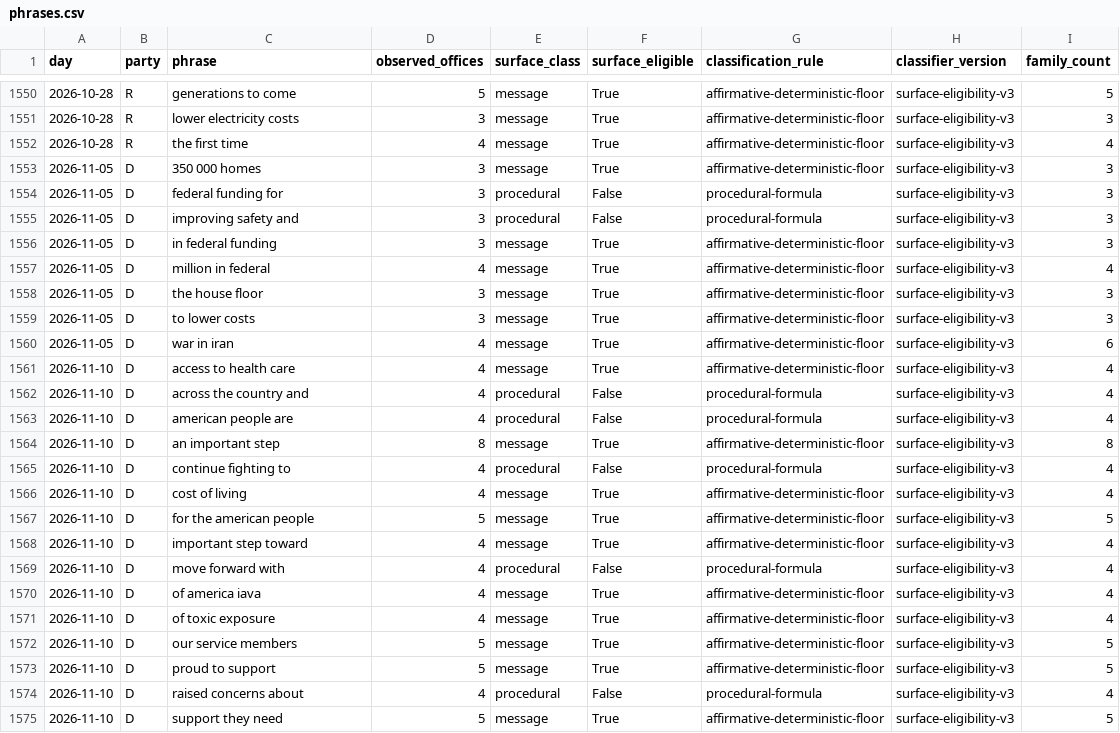
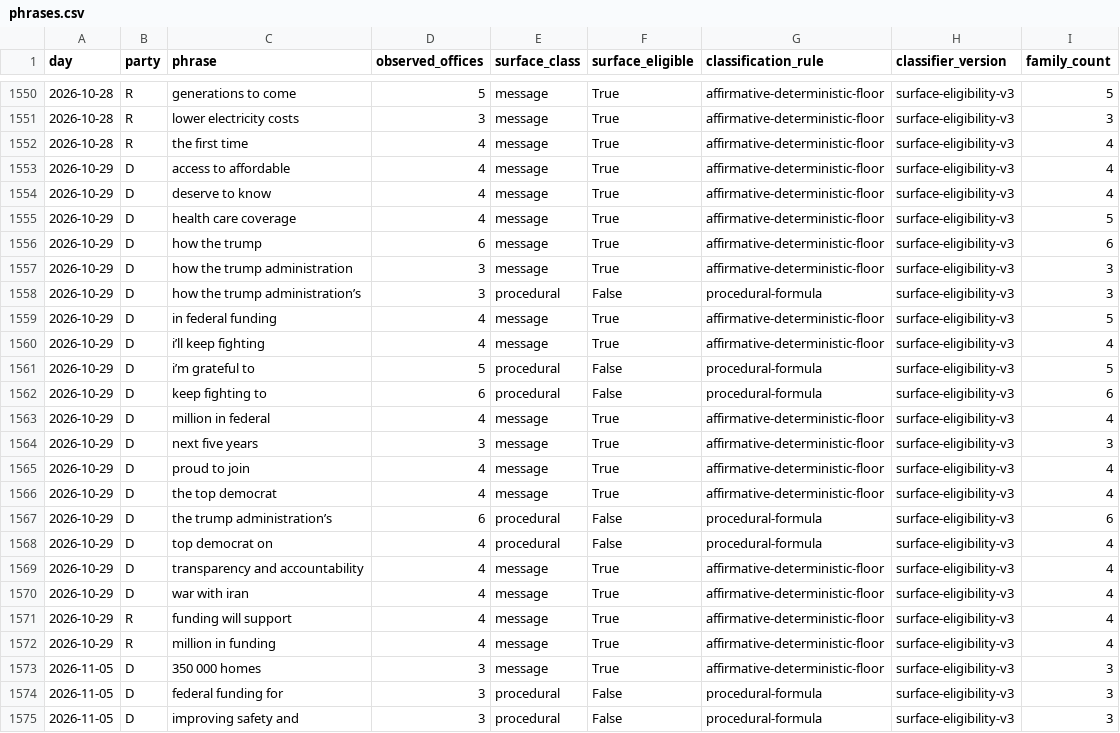
Before and after one commit to mlawsonking/onscript, a CSV file: site/public/api/v1/exports/phrases.csv, drawn as a sheet; only a part is shown, gaps mark what is left out; the shorter side is filled out with more unchanged rows; the diff names each change by its address in the sheet, - before the commit and + after, or states it on an @@ line.

Commit message:
data: assemble 2026-11-11

```diff
--- a/site/public/api/v1/exports/phrases.csv
+++ b/site/public/api/v1/exports/phrases.csv
+row 1553: 2026-10-29 | D | access to affordable | 4 | message | True | affirmative-deterministic-floor | surface-eligibility-v3 | 4
+row 1554: 2026-10-29 | D | deserve to know | 4 | message | True | affirmative-deterministic-floor | surface-eligibility-v3 | 4
+row 1555: 2026-10-29 | D | health care coverage | 4 | message | True | affirmative-deterministic-floor | surface-eligibility-v3 | 5
+row 1556: 2026-10-29 | D | how the trump | 6 | message | True | affirmative-deterministic-floor | surface-eligibility-v3 | 6
+row 1557: 2026-10-29 | D | how the trump administration | 3 | message | True | affirmative-deterministic-floor | surface-eligibility-v3 | 3
+row 1558: 2026-10-29 | D | how the trump administration’s | 3 | procedural | False | procedural-formula | surface-eligibility-v3 | 3
+row 1559: 2026-10-29 | D | in federal funding | 4 | message | True | affirmative-deterministic-floor | surface-eligibility-v3 | 5
+row 1560: 2026-10-29 | D | i’ll keep fighting | 4 | message | True | affirmative-deterministic-floor | surface-eligibility-v3 | 4
+row 1561: 2026-10-29 | D | i’m grateful to | 5 | procedural | False | procedural-formula | surface-eligibility-v3 | 5
+row 1562: 2026-10-29 | D | keep fighting to | 6 | procedural | False | procedural-formula | surface-eligibility-v3 | 6
+row 1563: 2026-10-29 | D | million in federal | 4 | message | True | affirmative-deterministic-floor | surface-eligibility-v3 | 4
+row 1564: 2026-10-29 | D | next five years | 3 | message | True | affirmative-deterministic-floor | surface-eligibility-v3 | 3
+row 1565: 2026-10-29 | D | proud to join | 4 | message | True | affirmative-deterministic-floor | surface-eligibility-v3 | 4
+row 1566: 2026-10-29 | D | the top democrat | 4 | message | True | affirmative-deterministic-floor | surface-eligibility-v3 | 4
+row 1567: 2026-10-29 | D | the trump administration’s | 6 | procedural | False | procedural-formula | surface-eligibility-v3 | 6
+row 1568: 2026-10-29 | D | top democrat on | 4 | procedural | False | procedural-formula | surface-eligibility-v3 | 4
+row 1569: 2026-10-29 | D | transparency and accountability | 4 | message | True | affirmative-deterministic-floor | surface-eligibility-v3 | 4
+row 1570: 2026-10-29 | D | war with iran | 4 | message | True | affirmative-deterministic-floor | surface-eligibility-v3 | 4
+row 1571: 2026-10-29 | R | funding will support | 4 | message | True | affirmative-deterministic-floor | surface-eligibility-v3 | 4
+row 1572: 2026-10-29 | R | million in funding | 4 | message | True | affirmative-deterministic-floor | surface-eligibility-v3 | 4
```
Also changed, not shown: site/public/api/v1/days.csv, site/public/api/v1/exports/days.csv, 27 other files.
